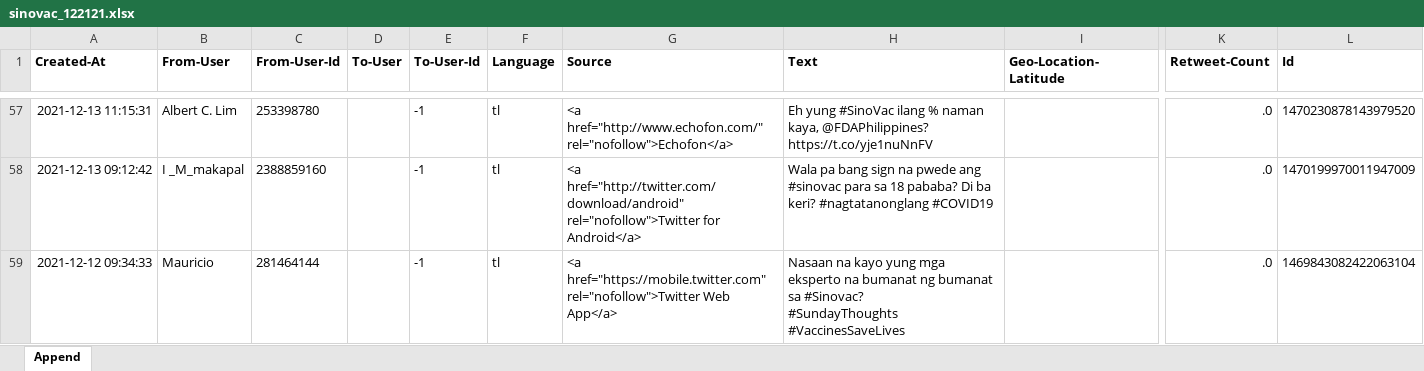
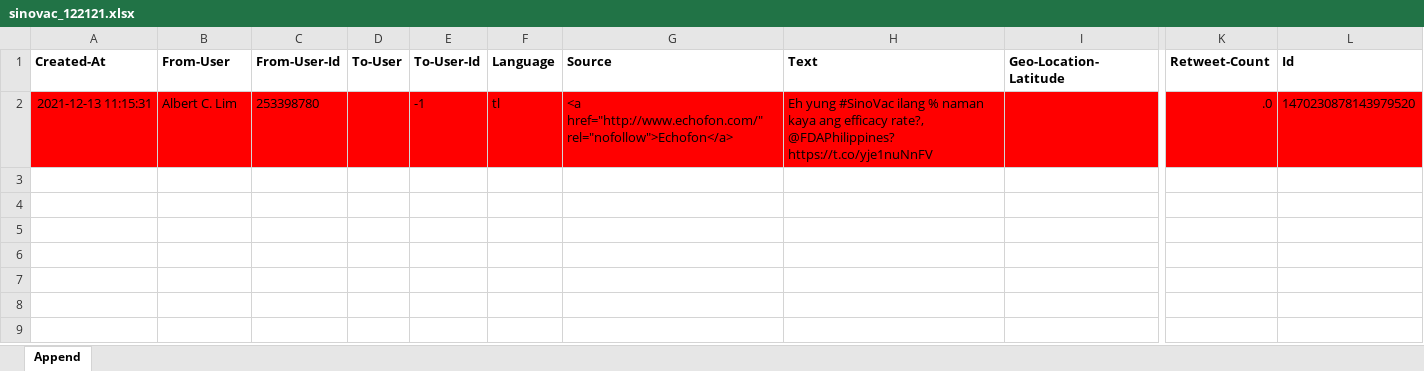
Before and after one commit to eeyvee-0x4d/cs-thesis, an Excel workbook: Dataset/sinovac_122121.xlsx, sheet Append, drawn as a sheet; only a part is shown, gaps mark what is left out; values as stored, in another font and other column widths than the file's, no borders; removed rows and columns are numbered as before the commit, all else as after; rows hold the shown columns only; ↵ is a line break in a cell; the diff covers the shown part only; the diff names each change by its address in the sheet, - before the commit and + after, or states it on an @@ line.

Commit message:
cleaned data set
paunti na ng paunti lol

```diff
--- a/Dataset/sinovac_122121.xlsx (sheet Append)
+++ b/Dataset/sinovac_122121.xlsx (sheet Append)
-A2:L2 fill: none
+A2:L2 fill: #FF0000
-H2 (Text): …% naman kaya, @FDAPhilippines? https://t.co/yje1nuNnFV
+H2 (Text): …% naman kaya ang efficacy rate?, @FDAPhilippines? https://t.co/yje1nuNnFV
-row 58: 2021-12-13 09:12:42 | I _M_makapal | 2388859160 |  | -1 | tl | <a href="http://twitter.com/download/android" rel="nofollow">Twitter for Android</a> | Wala pa bang sign na pwede ang #sinovac para sa 18 pababa? Di ba keri? #nagtatanonglang #COVID19 |  | .0 | 1470199970011947009
-row 59: 2021-12-12 09:34:33 | Mauricio | 281464144 |  | -1 | tl | <a href="https://mobile.twitter.com" rel="nofollow">Twitter Web App</a> | Nasaan na kayo yung mga eksperto na bumanat ng bumanat sa #Sinovac? ↵ #SundayThoughts #VaccinesSaveLives |  | .0 | 1469843082422063104
```
Also changed, not shown: 55 removed rows and cell formats elsewhere in this sheet, Dataset/sinovac_122721.xlsx.
